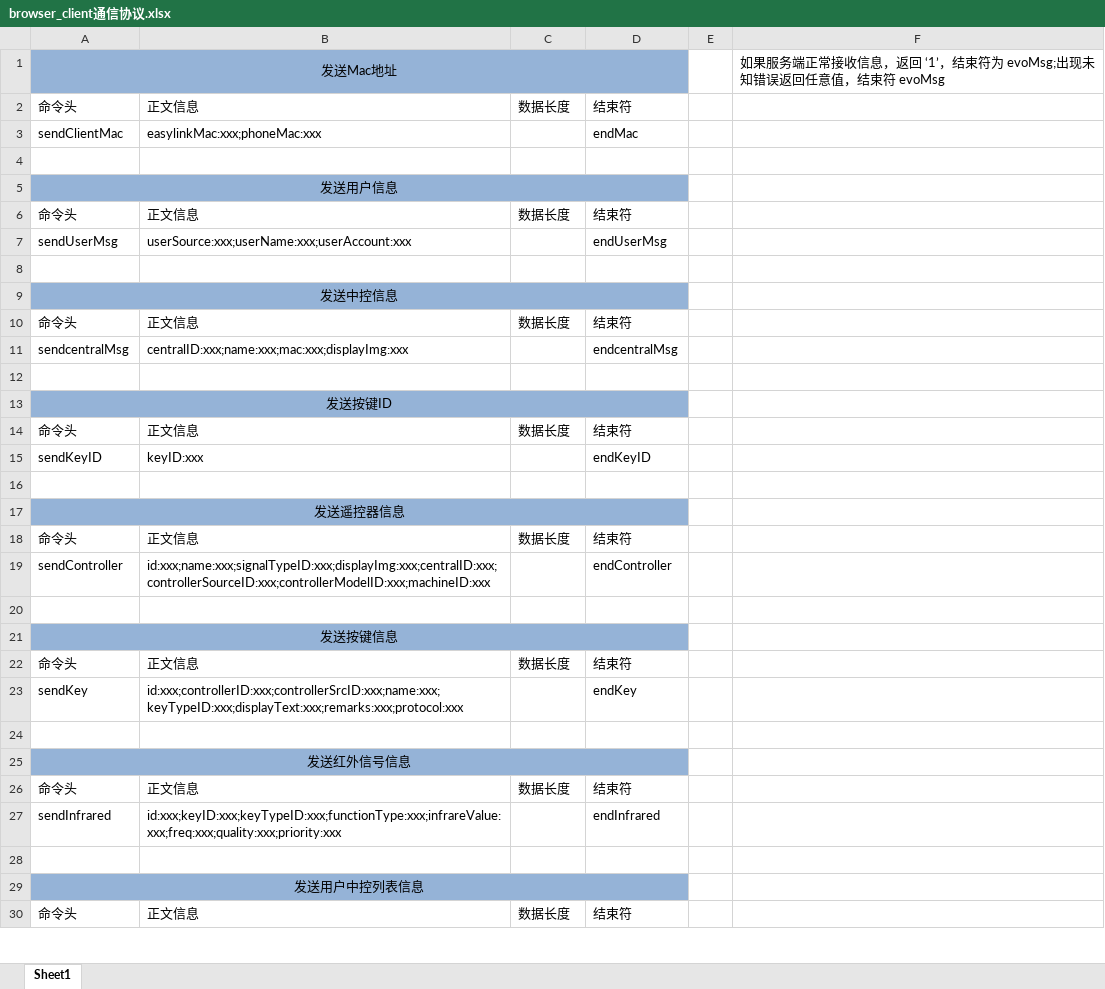
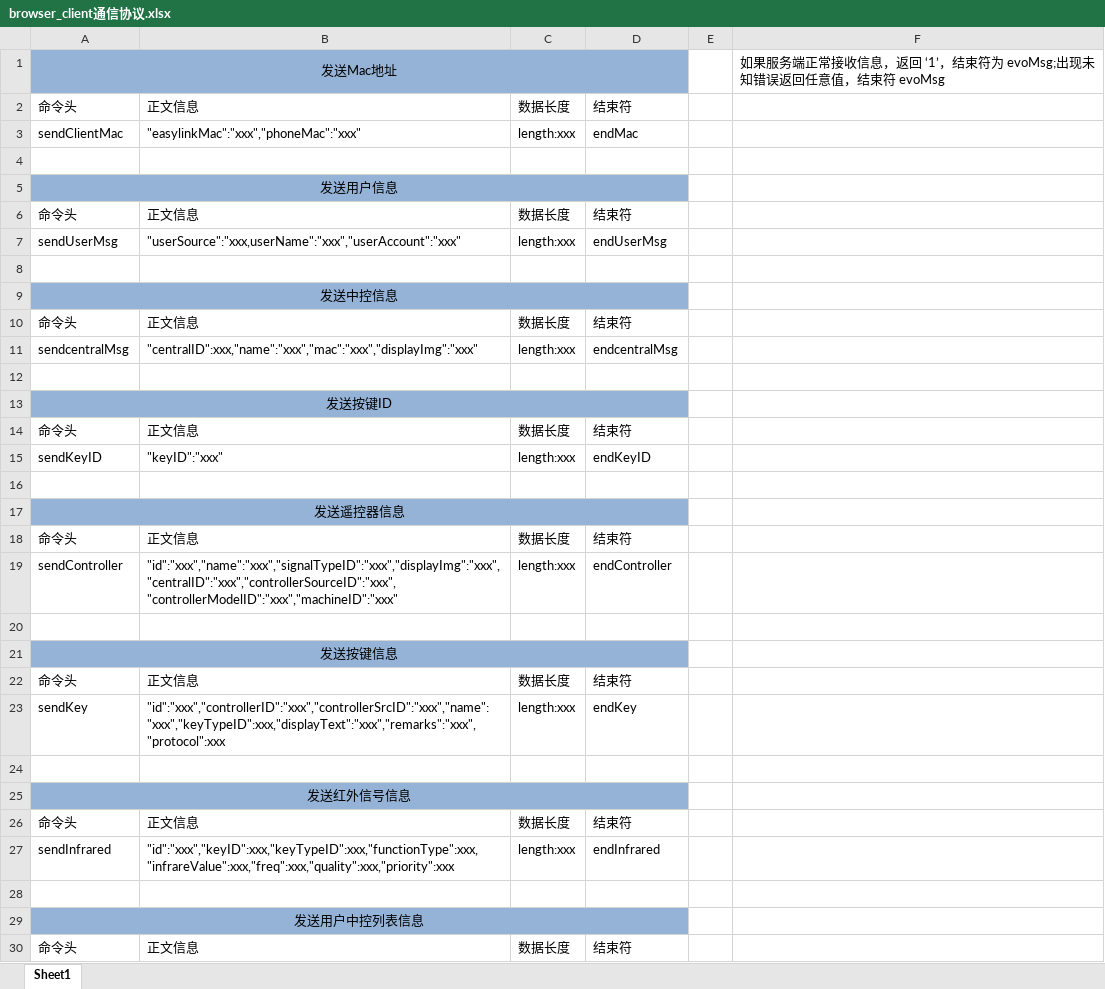
Before and after one commit to guohaodong/Jarvis, an Excel workbook: 通信协议/browser_client通信协议.xlsx, sheet Sheet1, drawn as a sheet; only a part is shown; values as stored, in another font and other column widths than the file's, no borders; the diff covers the shown part only; the diff names each change by its address in the sheet, - before the commit and + after, or states it on an @@ line.

Commit message:
通信协议更新
传输正文改为json格式。

```diff
--- a/通信协议/browser_client通信协议.xlsx (sheet Sheet1)
+++ b/通信协议/browser_client通信协议.xlsx (sheet Sheet1)
-B3: easylinkMac:xxx;phoneMac:xxx
+B3: "easylinkMac":"xxx","phoneMac":"xxx"
-C3: (empty)
+C3: length:xxx
-B7: userSource:xxx;userName:xxx;userAccount:xxx
+B7: "userSource":"xxx,userName":"xxx","userAccount":"xxx"
-C7: (empty)
+C7: length:xxx
-B11: centralID:xxx;name:xxx;mac:xxx;displayImg:xxx
+B11: "centralID":xxx,"name":"xxx","mac":"xxx","displayImg":"xxx"
-C11: (empty)
+C11: length:xxx
-B15: keyID:xxx
+B15: "keyID":"xxx"
-C15: (empty)
+C15: length:xxx
-B19: id:xxx;name:xxx;signalTypeID:xxx;displayImg:xxx;centralID:xxx;controllerSourceID:xxx;controllerModelID:xxx;machineID:xxx
+B19: "id":"xxx","name":"xxx","signalTypeID":"xxx","displayImg":"xxx","centralID":"xxx","controllerSourceID":"xxx","controllerModelID":"xxx","machineID":"xxx"
-C19: (empty)
+C19: length:xxx
-B23: id:xxx;controllerID:xxx;controllerSrcID:xxx;name:xxx;keyTypeID:xxx;displayText:xxx;remarks:xxx;protocol:xxx
+B23: "id":"xxx","controllerID":"xxx","controllerSrcID":"xxx","name":"xxx","keyTypeID":xxx,"displayText":"xxx","remarks":"xxx","protocol":xxx
-C23: (empty)
+C23: length:xxx
-B27: id:xxx;keyID:xxx;keyTypeID:xxx;functionType:xxx;infrareValue:xxx;freq:xxx;quality:xxx;priority:xxx
+B27: "id":"xxx","keyID":xxx,"keyTypeID":xxx,"functionType":xxx,"infrareValue":xxx,"freq":xxx,"quality":xxx,"priority":xxx
-C27: (empty)
+C27: length:xxx
```
Also changed, not shown: 6 edited cells elsewhere in this sheet.
